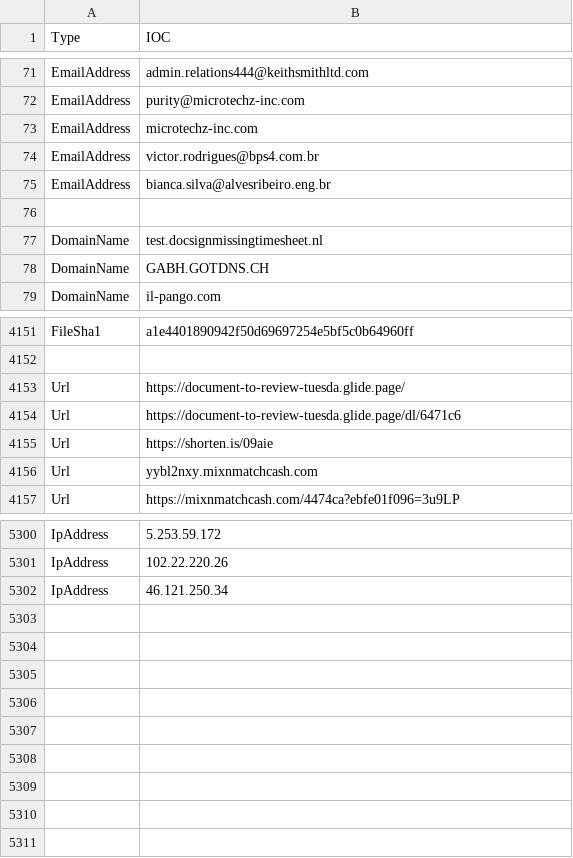
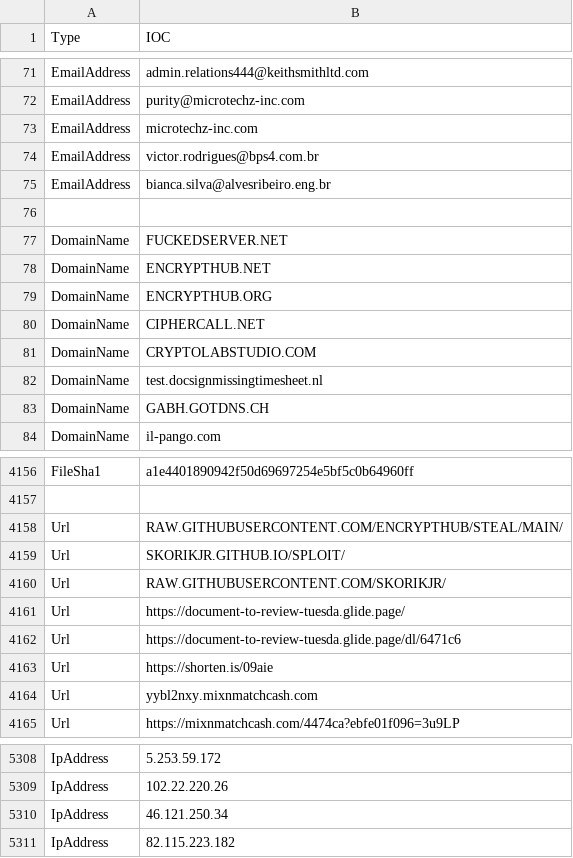
Before and after one commit to yarivdv/SORTED_IOC, a CSV file: Sorted_IOC.csv, drawn as a sheet; only a part is shown, gaps mark what is left out; the diff names each change by its address in the sheet, - before the commit and + after, or states it on an @@ line.

Commit message:
Update Sorted_IOC.csv

```diff
--- a/Sorted_IOC.csv
+++ b/Sorted_IOC.csv
+row 77: DomainName | FUCKEDSERVER.NET
+row 78: DomainName | ENCRYPTHUB.NET
+row 79: DomainName | ENCRYPTHUB.ORG
+row 80: DomainName | CIPHERCALL.NET
+row 81: DomainName | CRYPTOLABSTUDIO.COM
+row 4158: Url | RAW.GITHUBUSERCONTENT.COM/ENCRYPTHUB/STEAL/MAIN/
+row 4159: Url | SKORIKJR.GITHUB.IO/SPLOIT/
+row 4160: Url | RAW.GITHUBUSERCONTENT.COM/SKORIKJR/
+row 5311: IpAddress | 82.115.223.182
```
